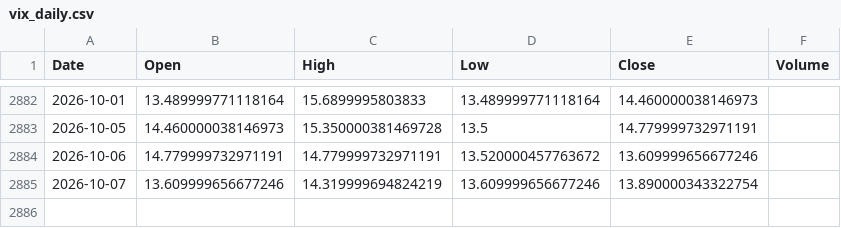
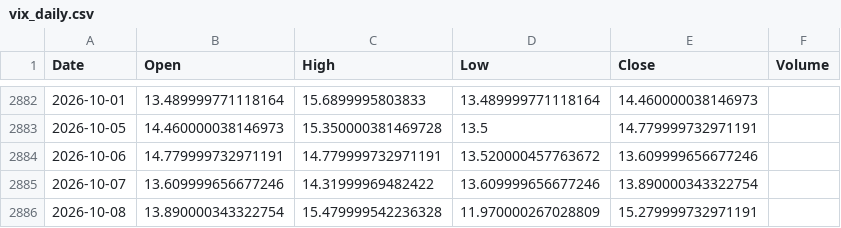
Before and after one commit to pravindev666/Jacob-XGBoost-Classifier, a CSV file: data/vix_daily.csv, drawn as a sheet; only a part is shown, gaps mark what is left out.

```diff
--- a/data/vix_daily.csv
+++ b/data/vix_daily.csv
@@ -2884,2 +2884,3 @@ Date,Open,High,Low,Close,Volume
 2026-10-06,14.779999732971191,14.779999732971191,13.520000457763672,13.609999656677246,
-2026-10-07,13.609999656677246,14.319999694824219,13.609999656677246,13.890000343322754,
+2026-10-07,13.609999656677246,14.31999969482422,13.609999656677246,13.890000343322754,
+2026-10-08,13.890000343322754,15.479999542236328,11.970000267028809,15.279999732971191,
```
Also changed, not shown: data/bank_nifty_daily.csv, data/fii_dii_daily.csv, 5 other files.
